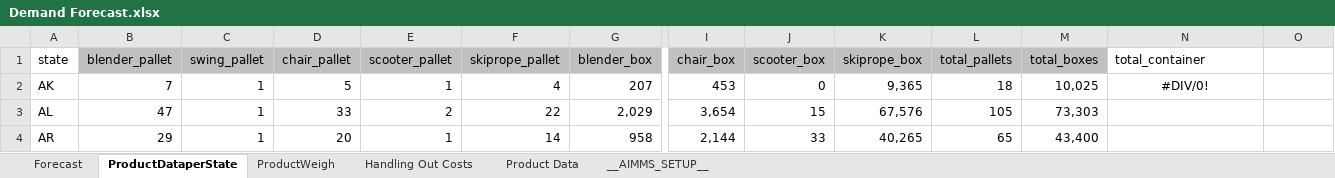
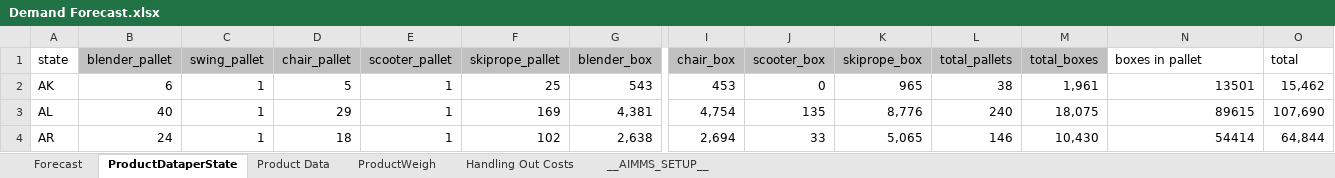
Before and after one commit to moniquechandra/OR8, an Excel workbook: Demand Forecast.xlsx, sheet ProductDataperState, drawn as a sheet; only a part is shown, gaps mark what is left out; values as stored, in another font and other column widths than the file's, no borders; the diff covers the shown part only; the diff names each change by its address in the sheet, - before the commit and + after, or states it on an @@ line.

```diff
--- a/Demand Forecast.xlsx (sheet ProductDataperState)
+++ b/Demand Forecast.xlsx (sheet ProductDataperState)
@@ sheet tab order changed: Forecast | ProductDataperState | Product Data | ProductWeigh | Handling Out Costs | __AIMMS_SETUP__ @@
-N1: total_container
+N1: boxes in pallet
-O1: (empty)
+O1: total
-B2 (blender_pallet): 7
+B2 (blender_pallet): 6
-F2 (skiprope_pallet): 4
+F2 (skiprope_pallet): 25
-G2 (blender_box): 207
+G2 (blender_box): 543
-K2 (skiprope_box): 9,365
+K2 (skiprope_box): 965
-L2 (total_pallets): 18
+L2 (total_pallets): 38
-M2 (total_boxes): 10,025
+M2 (total_boxes): 1,961
-N2 (boxes in pallet): #DIV/0!
+N2 (boxes in pallet): 13501
-N2 alignment: center
+N2 alignment: right
-O2 (total): (empty)
+O2 (total): 15,462
-B3 (blender_pallet): 47
+B3 (blender_pallet): 40
-D3 (chair_pallet): 33
+D3 (chair_pallet): 29
-E3 (scooter_pallet): 2
+E3 (scooter_pallet): 1
-F3 (skiprope_pallet): 22
+F3 (skiprope_pallet): 169
-G3 (blender_box): 2,029
+G3 (blender_box): 4,381
-I3 (chair_box): 3,654
+I3 (chair_box): 4,754
-J3 (scooter_box): 15
+J3 (scooter_box): 135
-K3 (skiprope_box): 67,576
+K3 (skiprope_box): 8,776
-L3 (total_pallets): 105
+L3 (total_pallets): 240
-M3 (total_boxes): 73,303
+M3 (total_boxes): 18,075
-N3 (boxes in pallet): (empty)
+N3 (boxes in pallet): 89615
-O3 (total): (empty)
+O3 (total): 107,690
-B4 (blender_pallet): 29
+B4 (blender_pallet): 24
-D4 (chair_pallet): 20
+D4 (chair_pallet): 18
-F4 (skiprope_pallet): 14
+F4 (skiprope_pallet): 102
-G4 (blender_box): 958
+G4 (blender_box): 2,638
-I4 (chair_box): 2,144
+I4 (chair_box): 2,694
-K4 (skiprope_box): 40,265
+K4 (skiprope_box): 5,065
-L4 (total_pallets): 65
+L4 (total_pallets): 146
-M4 (total_boxes): 43,400
+M4 (total_boxes): 10,430
-N4 (boxes in pallet): (empty)
+N4 (boxes in pallet): 54414
-O4 (total): (empty)
+O4 (total): 64,844
```
Also changed, not shown: 1 added row, 1 removed row and 534 edited cells elsewhere in this sheet, sheet Forecast, sheet ProductWeigh, sheet Product Data, formulas that keep their value, Product Data per State.xlsx, Product Master Data.xlsx, 7 other files.
